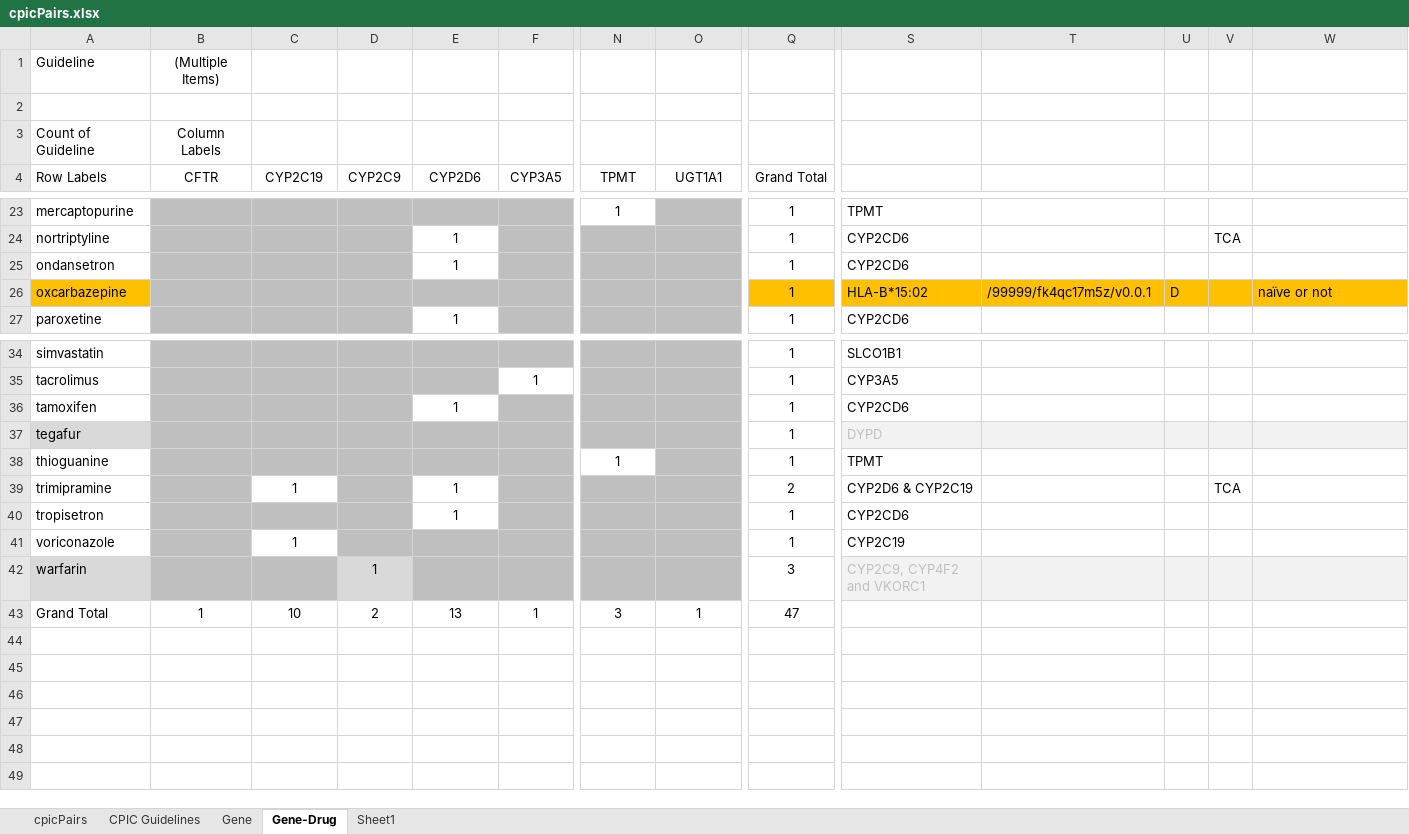
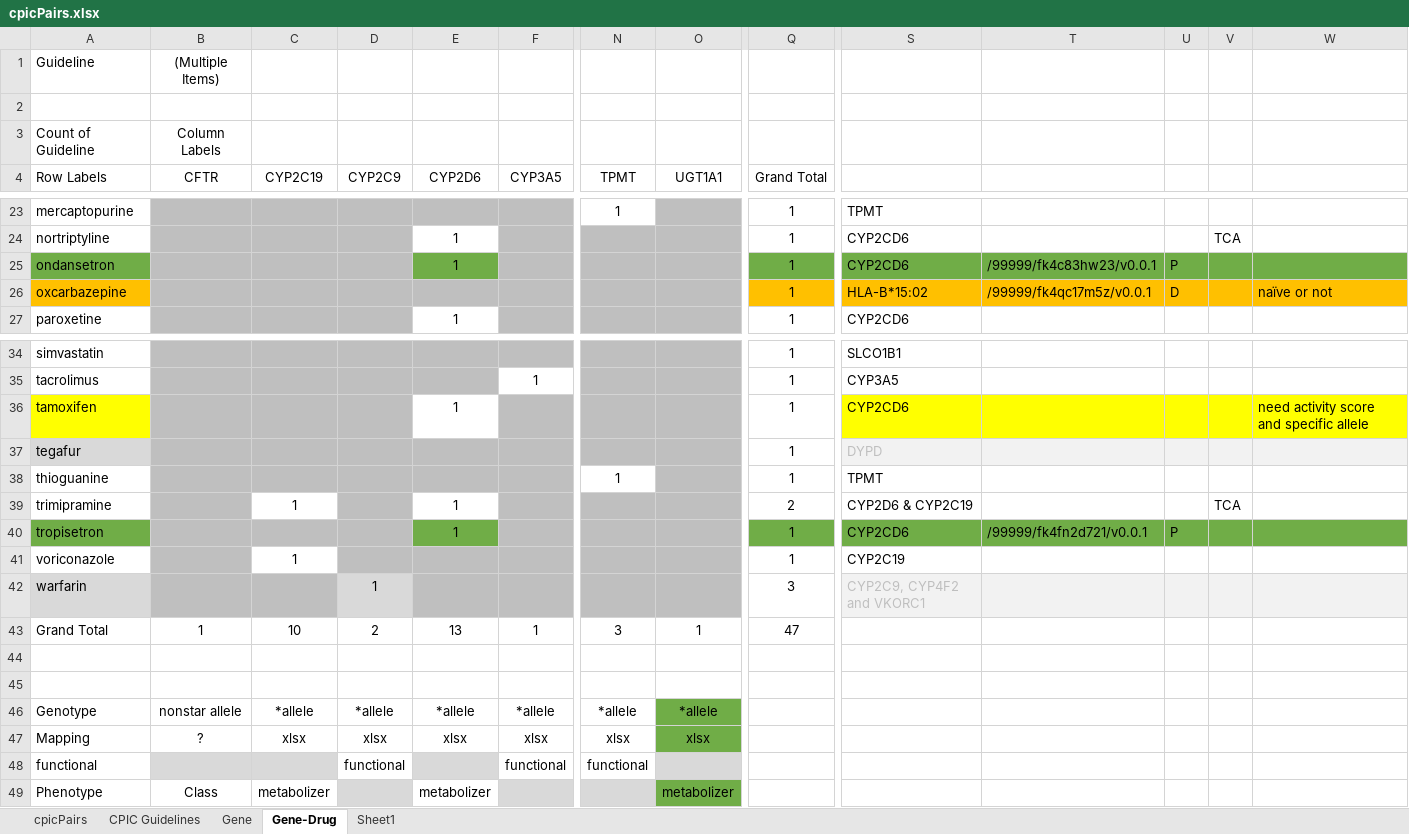
Before and after one commit to kgrid-objects/cpic-collection, an Excel workbook: cpicPairs.xlsx, sheet Gene-Drug, drawn as a sheet; only a part is shown, gaps mark what is left out; values as stored, in another font and other column widths than the file's, no borders; rows hold the shown columns only; the diff names each change by its address in the sheet, - before the commit and + after, or states it on an @@ line.

```diff
--- a/cpicPairs.xlsx (sheet Gene-Drug)
+++ b/cpicPairs.xlsx (sheet Gene-Drug)
-A25 fill: none
+A25 fill: #70AD47
-E25 fill: none
+E25 fill: #70AD47
-Q25 fill: none
+Q25 fill: #70AD47
-S25:W25 fill: none
+S25:W25 fill: #70AD47
-T25: (empty)
+T25: /99999/fk4c83hw23/v0.0.1
-U25: (empty)
+U25: P
-A36 fill: none
+A36 fill: #FFFF00
-S36:W36 fill: none
+S36:W36 fill: #FFFF00
-W36: (empty)
+W36: need activity score and specific allele
-A40 fill: none
+A40 fill: #70AD47
-E40 fill: none
+E40 fill: #70AD47
-Q40 fill: none
+Q40 fill: #70AD47
-S40:W40 fill: none
+S40:W40 fill: #70AD47
-T40: (empty)
+T40: /99999/fk4fn2d721/v0.0.1
-U40: (empty)
+U40: P
+row 44: (empty)
+row 45: (empty)
+row 46: Genotype | nonstar allele | *allele | *allele | *allele | *allele | *allele | *allele
+row 47: Mapping | ? | xlsx | xlsx | xlsx | xlsx | xlsx | xlsx
+row 48: functional |  |  | functional |  | functional | functional
+row 49: Phenotype | Class | metabolizer |  | metabolizer |  |  | metabolizer
```
Also changed, not shown: sheet Gene, 12 other files.
